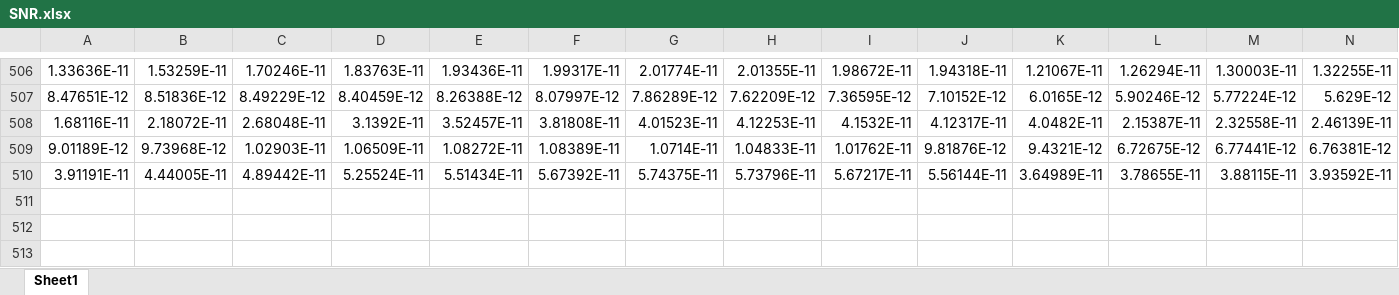
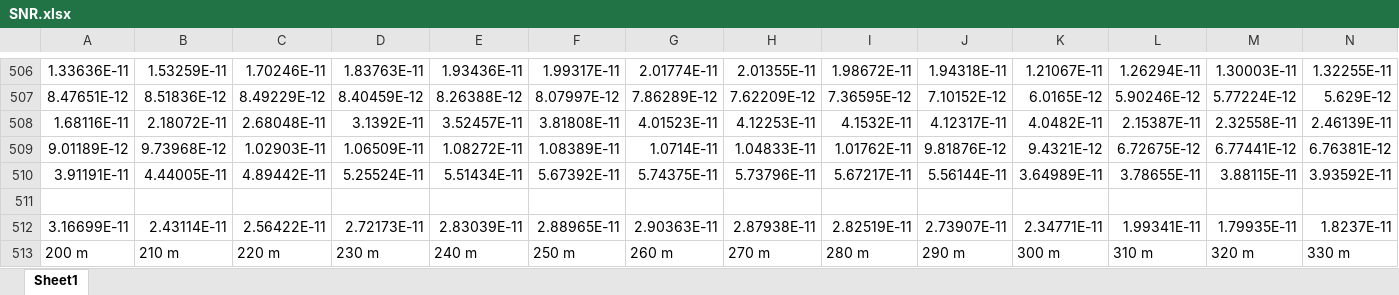
Before and after one commit to lucio97/ProgettoSistemi, an Excel workbook: Screens/MeSonCacatoErCazzo/SNR.xlsx, sheet Sheet1, drawn as a sheet; only a part is shown, gaps mark what is left out; values as stored, in another font and other column widths than the file's, no borders; charts and pictures not drawn; rows hold the shown columns only; the diff names each change by its address in the sheet, - before the commit and + after, or states it on an @@ line.

Commit message:
fix

```diff
--- a/Screens/MeSonCacatoErCazzo/SNR.xlsx (sheet Sheet1)
+++ b/Screens/MeSonCacatoErCazzo/SNR.xlsx (sheet Sheet1)
+row 511: (empty)
+row 512: 3.16699E-11 | 2.43114E-11 | 2.56422E-11 | 2.72173E-11 | 2.83039E-11 | 2.88965E-11 | 2.90363E-11 | 2.87938E-11 | 2.82519E-11 | 2.73907E-11 | 2.34771E-11 | 1.99341E-11 | 1.79935E-11 | 1.8237E-11
+row 513: 200 m | 210 m | 220 m | 230 m | 240 m | 250 m | 260 m | 270 m | 280 m | 290 m | 300 m | 310 m | 320 m | 330 m
```
Also changed, not shown: charts or pictures.
